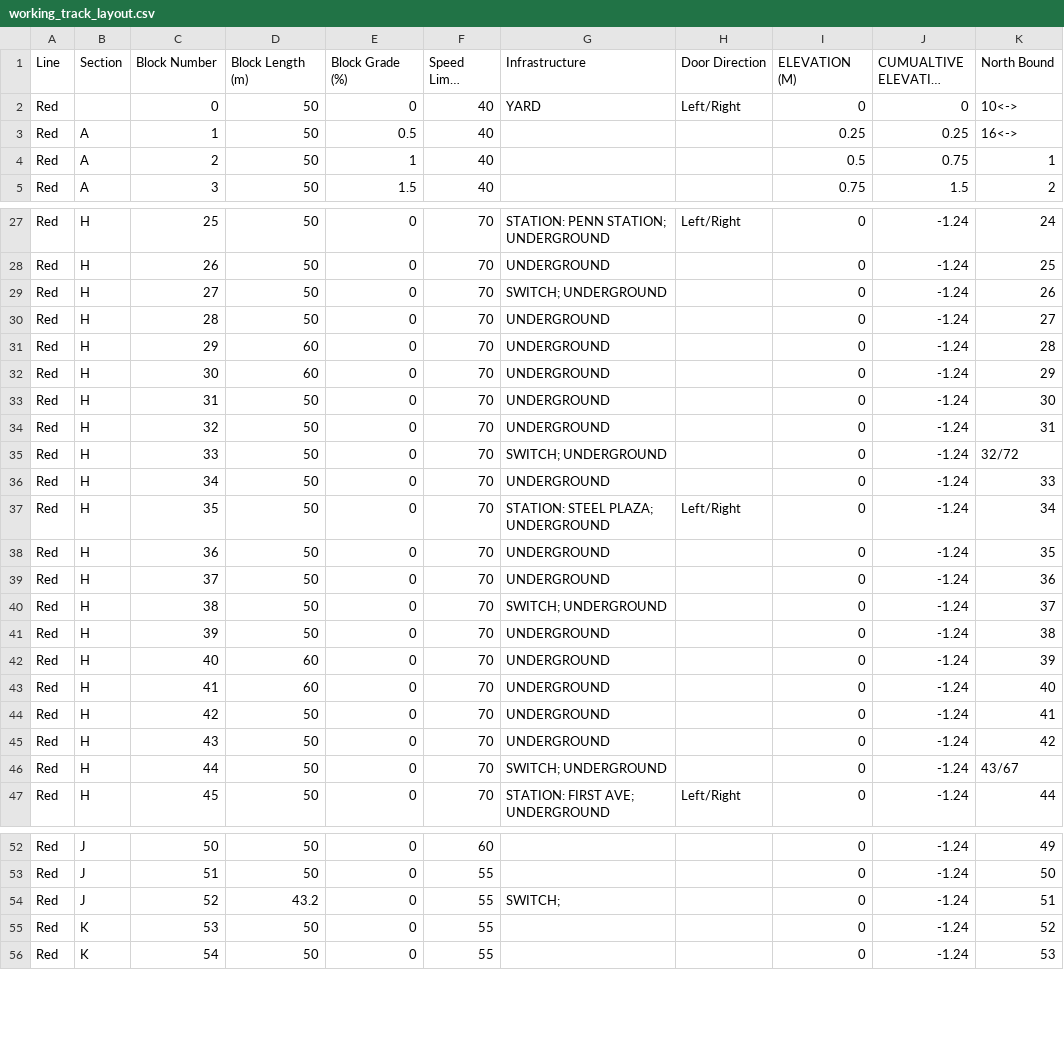
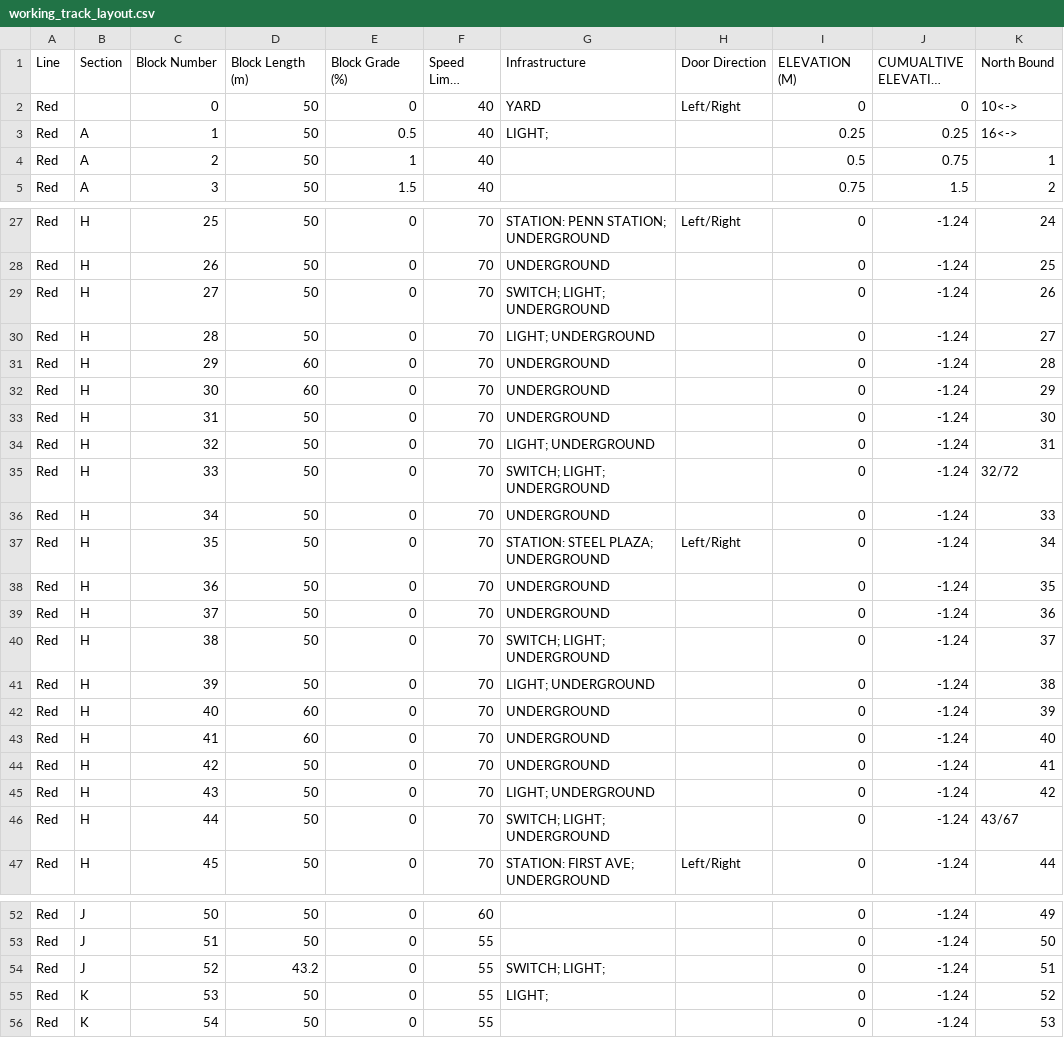
Before and after one commit to map588/trains, a CSV file: src/main/resources/Framework/working_track_layout.csv, drawn as a sheet; only a part is shown, gaps mark what is left out; long unchanged cells end in …; the diff covers the shown part only; the diff names each change by its address in the sheet, - before the commit and + after, or states it on an @@ line.

Commit message:
Added lights and fixed bug in red line 2 plc

```diff
--- a/src/main/resources/Framework/working_track_layout.csv
+++ b/src/main/resources/Framework/working_track_layout.csv
-G3 (Infrastructure): (empty)
+G3 (Infrastructure): LIGHT;
-G29 (Infrastructure): SWITCH; UNDERGROUND
+G29 (Infrastructure): SWITCH; LIGHT; UNDERGROUND
-G30 (Infrastructure): UNDERGROUND
+G30 (Infrastructure): LIGHT; UNDERGROUND
-G34 (Infrastructure): UNDERGROUND
+G34 (Infrastructure): LIGHT; UNDERGROUND
-G35 (Infrastructure): SWITCH; UNDERGROUND
+G35 (Infrastructure): SWITCH; LIGHT; UNDERGROUND
-G40 (Infrastructure): SWITCH; UNDERGROUND
+G40 (Infrastructure): SWITCH; LIGHT; UNDERGROUND
-G41 (Infrastructure): UNDERGROUND
+G41 (Infrastructure): LIGHT; UNDERGROUND
-G45 (Infrastructure): UNDERGROUND
+G45 (Infrastructure): LIGHT; UNDERGROUND
-G46 (Infrastructure): SWITCH; UNDERGROUND
+G46 (Infrastructure): SWITCH; LIGHT; UNDERGROUND
-G54 (Infrastructure): SWITCH;
+G54 (Infrastructure): SWITCH; LIGHT;
-G55 (Infrastructure): (empty)
+G55 (Infrastructure): LIGHT;
```
Also changed, not shown: 10 edited cells elsewhere in this file, 2 other files.
